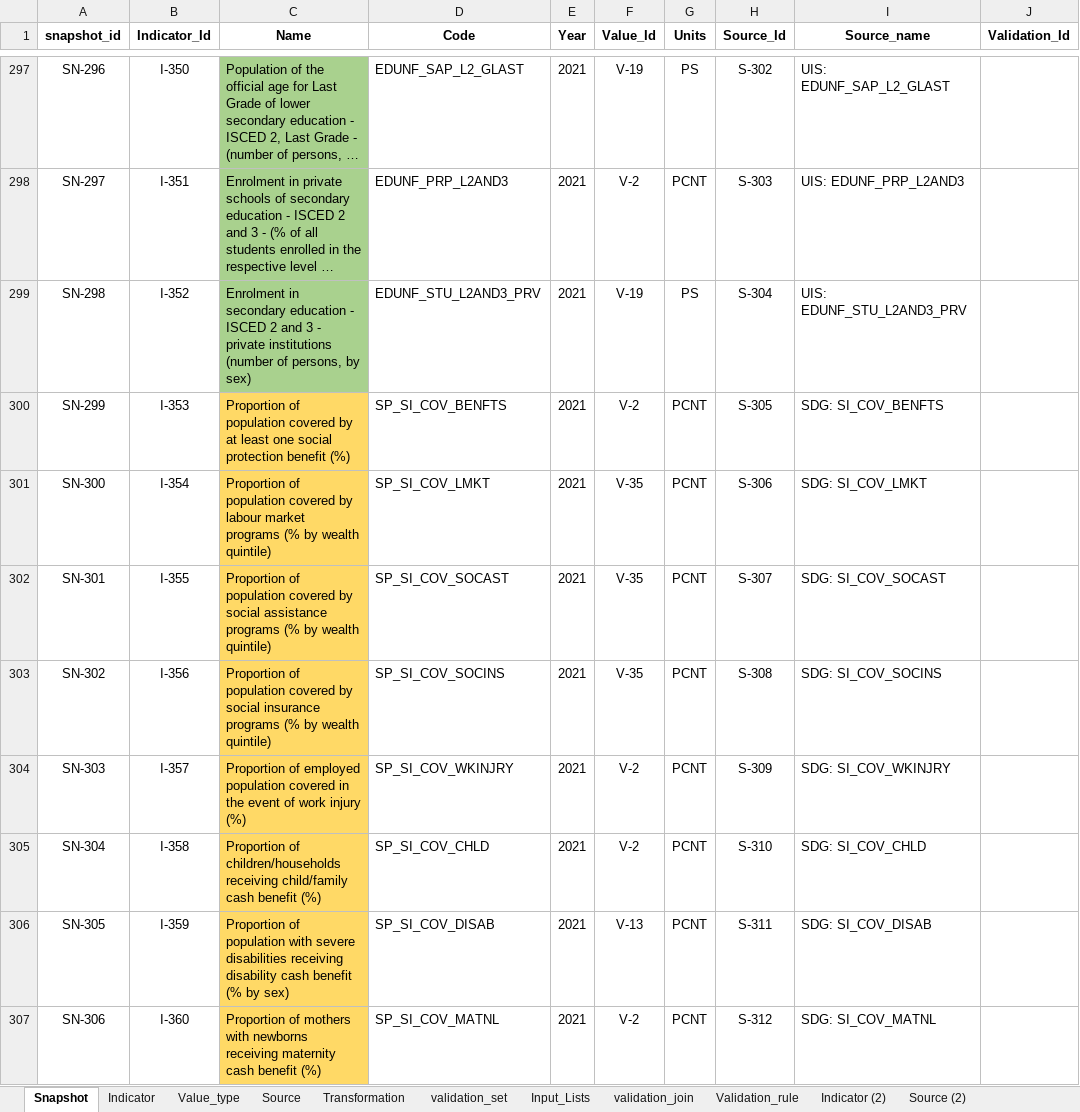
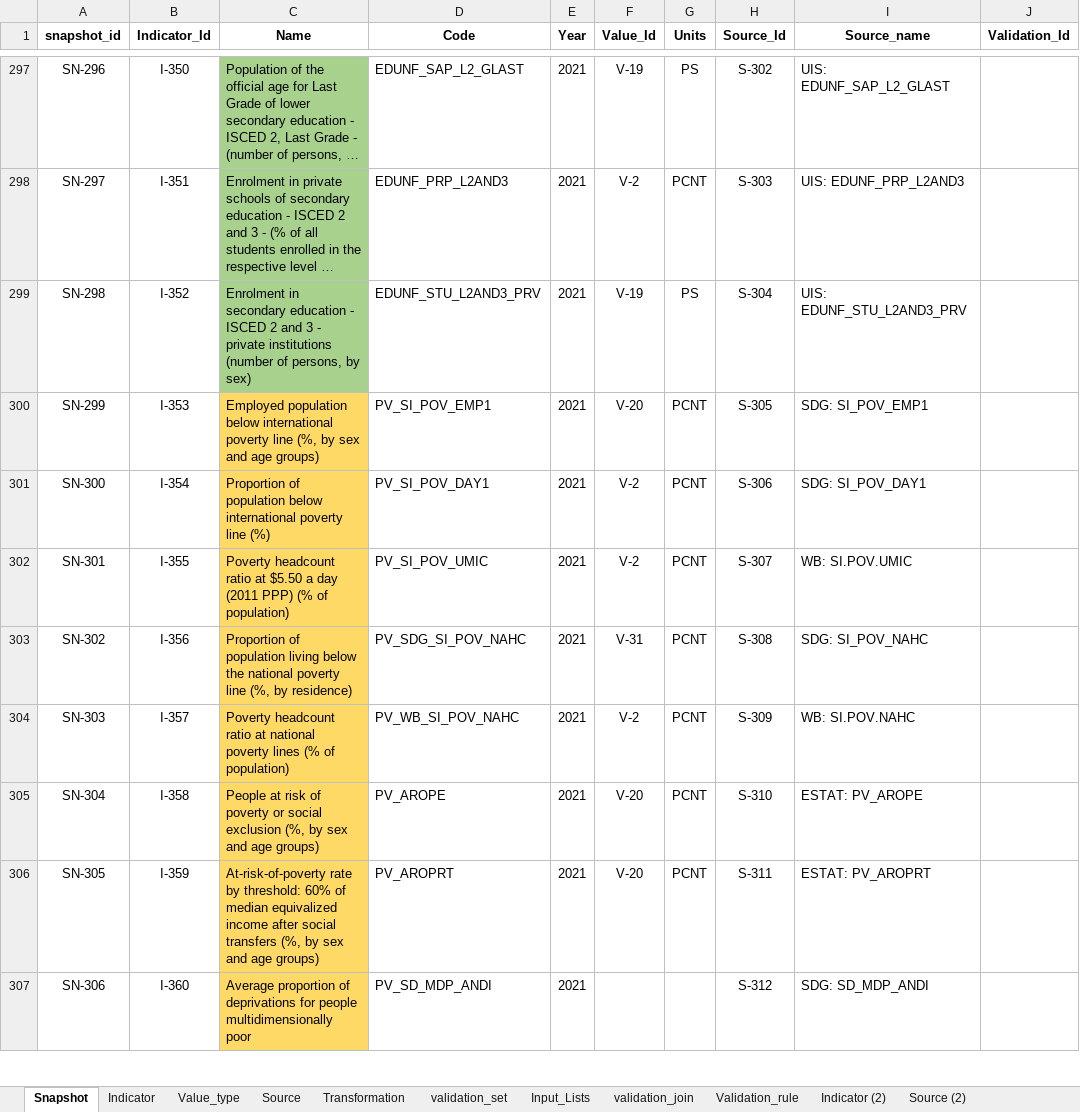
Before and after one commit to UNICEFECAR/data-etl, an Excel workbook: tmee/data_in/data_dictionary/indicator_dictionary_TM_v8.xlsx, sheet Snapshot, drawn as a sheet; only a part is shown, gaps mark what is left out; long unchanged cells end in …; values as stored, in another font and other column widths than the file's, no borders; the diff covers the shown part only; the diff names each change by its address in the sheet, - before the commit and + after, or states it on an @@ line.

Commit message:
data dictionary with poverty up to date (child mics indicator revision missing only)

```diff
--- a/tmee/data_in/data_dictionary/indicator_dictionary_TM_v8.xlsx (sheet Snapshot)
+++ b/tmee/data_in/data_dictionary/indicator_dictionary_TM_v8.xlsx (sheet Snapshot)
-C300 (Name): Proportion of population covered by at least one social protection benefit (%)
+C300 (Name): Employed population below international poverty line (%, by sex and age groups)
-D300 (Code): SP_SI_COV_BENFTS
+D300 (Code): PV_SI_POV_EMP1
-F300 (Value_Id): V-2
+F300 (Value_Id): V-20
-I300 (Source_name): SDG: SI_COV_BENFTS
+I300 (Source_name): SDG: SI_POV_EMP1
-C301 (Name): …of population covered by labour market programs (% by wealth quintile)
+C301 (Name): …of population below international poverty line (%)
-D301 (Code): SP_SI_COV_LMKT
+D301 (Code): PV_SI_POV_DAY1
-F301:F302 (Value_Id): V-35
+F301:F302 (Value_Id): V-2
-I301 (Source_name): SDG: SI_COV_LMKT
+I301 (Source_name): SDG: SI_POV_DAY1
-C302 (Name): Proportion of population covered by social assistance programs (% by wealth quintile)
+C302 (Name): Poverty headcount ratio at $5.50 a day (2011 PPP) (% of population)
-D302 (Code): SP_SI_COV_SOCAST
+D302 (Code): PV_SI_POV_UMIC
-I302 (Source_name): SDG: SI_COV_SOCAST
+I302 (Source_name): WB: SI.POV.UMIC
-C303 (Name): …of population covered by social insurance programs (% by wealth quintile)
+C303 (Name): …of population living below the national poverty line (%, by residence)
-D303 (Code): SP_SI_COV_SOCINS
+D303 (Code): PV_SDG_SI_POV_NAHC
-F303 (Value_Id): V-35
+F303 (Value_Id): V-31
-I303 (Source_name): SDG: SI_COV_SOCINS
+I303 (Source_name): SDG: SI_POV_NAHC
-C304 (Name): Proportion of employed population covered in the event of work injury (%)
+C304 (Name): Poverty headcount ratio at national poverty lines (% of population)
-D304 (Code): SP_SI_COV_WKINJRY
+D304 (Code): PV_WB_SI_POV_NAHC
-I304 (Source_name): SDG: SI_COV_WKINJRY
+I304 (Source_name): WB: SI.POV.NAHC
-C305 (Name): Proportion of children/households receiving child/family cash benefit (%)
+C305 (Name): People at risk of poverty or social exclusion (%, by sex and age groups)
-D305 (Code): SP_SI_COV_CHLD
+D305 (Code): PV_AROPE
-F305 (Value_Id): V-2
+F305 (Value_Id): V-20
-I305 (Source_name): SDG: SI_COV_CHLD
+I305 (Source_name): ESTAT: PV_AROPE
-C306 (Name): Proportion of population with severe disabilities receiving disability cash benefit (% by sex)
+C306 (Name): At-risk-of-poverty rate by threshold: 60% of median equivalized income after social transfers (%, by sex and age groups)
-D306 (Code): SP_SI_COV_DISAB
+D306 (Code): PV_AROPRT
-F306 (Value_Id): V-13
+F306 (Value_Id): V-20
-I306 (Source_name): SDG: SI_COV_DISAB
+I306 (Source_name): ESTAT: PV_AROPRT
-C307 (Name): Proportion of mothers with newborns receiving maternity cash benefit (%)
+C307 (Name): Average proportion of deprivations for people multidimensionally poor
-D307 (Code): SP_SI_COV_MATNL
+D307 (Code): PV_SD_MDP_ANDI
-F307 (Value_Id): V-2
+F307 (Value_Id): (empty)
-G307 (Units): PCNT
+G307 (Units): (empty)
-I307 (Source_name): SDG: SI_COV_MATNL
+I307 (Source_name): SDG: SD_MDP_ANDI
```
Also changed, not shown: 17 added rows, 289 edited cells and cell formats elsewhere in this sheet, sheet Indicator, sheet Source, sheet Value_type, formulas that keep their value, 1 other file.
